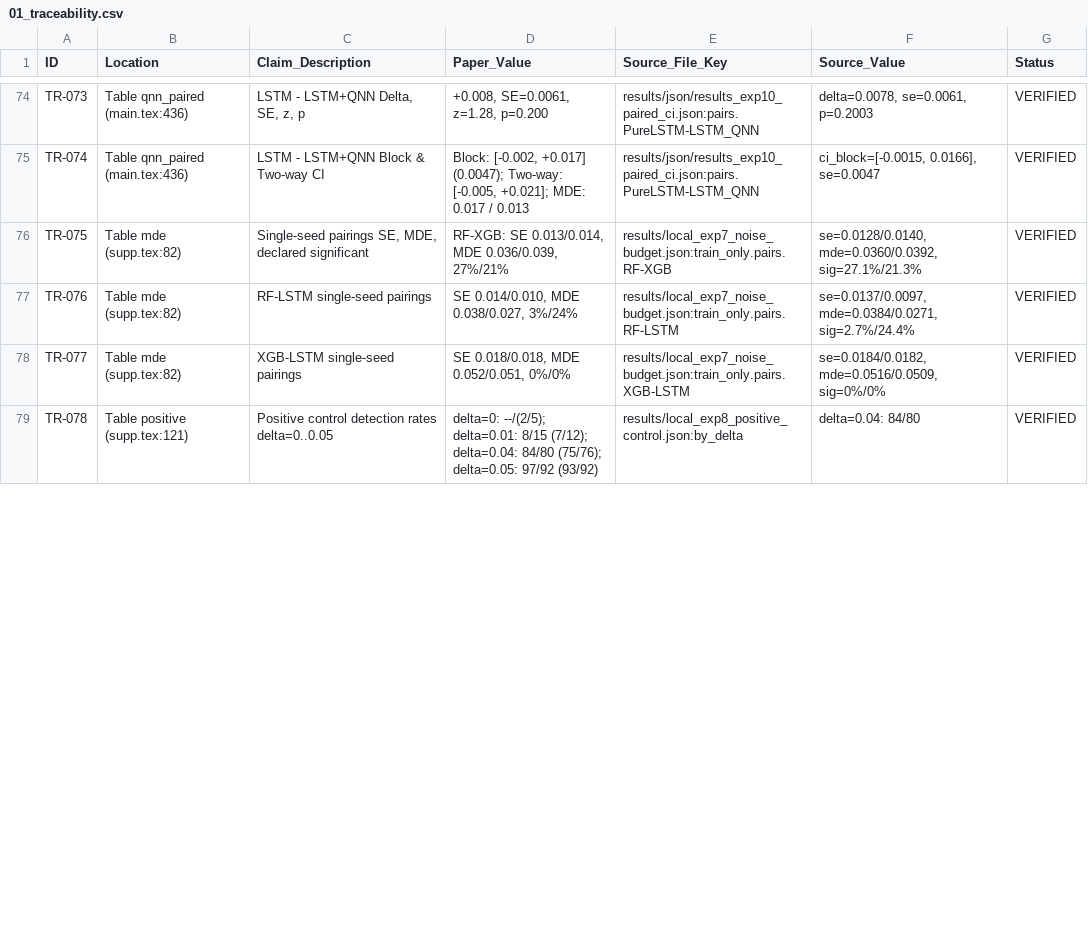
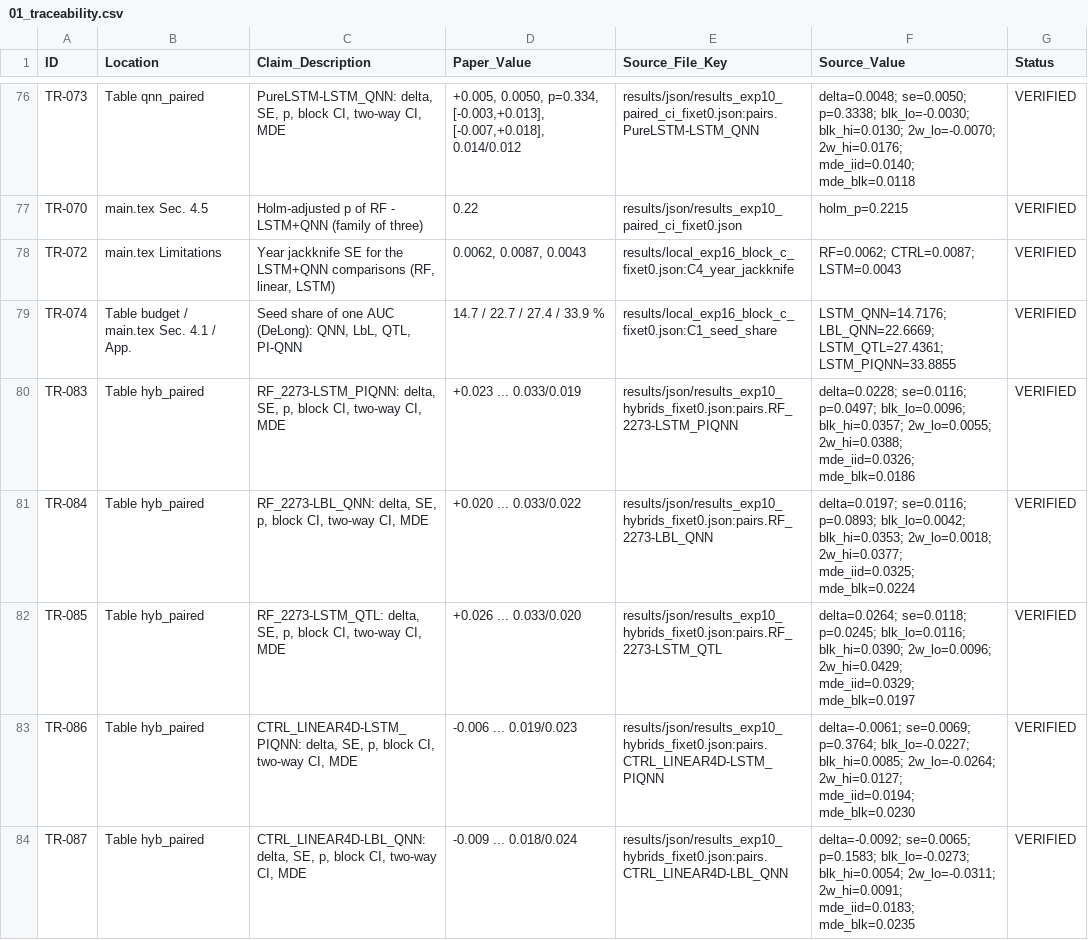
Before and after one commit to enriquerb32/limits-of-resolution-qml, a CSV file: audit/01_traceability.csv, drawn as a sheet; only a part is shown, gaps mark what is left out; the shorter side is filled out with more unchanged rows; addresses are those after the commit; the diff covers the shown part only; the diff names each change by its address in the sheet, - before the commit and + after, or states it on an @@ line.

```diff
--- a/audit/01_traceability.csv
+++ b/audit/01_traceability.csv
-B76 (Location): Table qnn_paired (main.tex:436)
+B76 (Location): Table qnn_paired
-C76 (Claim_Description): LSTM - LSTM+QNN Delta, SE, z, p
+C76 (Claim_Description): PureLSTM-LSTM_QNN: delta, SE, p, block CI, two-way CI, MDE
-D76 (Paper_Value): +0.008, SE=0.0061, z=1.28, p=0.200
+D76 (Paper_Value): +0.005, 0.0050, p=0.334, [-0.003,+0.013], [-0.007,+0.018], 0.014/0.012
-E76 (Source_File_Key): results/json/results_exp10_paired_ci.json:pairs.PureLSTM-LSTM_QNN
+E76 (Source_File_Key): results/json/results_exp10_paired_ci_fixet0.json:pairs.PureLSTM-LSTM_QNN
-F76 (Source_Value): delta=0.0078, se=0.0061, p=0.2003
+F76 (Source_Value): delta=0.0048; se=0.0050; p=0.3338; blk_lo=-0.0030; blk_hi=0.0130; 2w_lo=-0.0070; 2w_hi=0.0176; mde_iid=0.0140; mde_blk=0.0118
+row 77: TR-070 | main.tex Sec. 4.5 | Holm-adjusted p of RF - LSTM+QNN (family of three) | 0.22 | results/json/results_exp10_paired_ci_fixet0.json | holm_p=0.2215 | VERIFIED
+row 78: TR-072 | main.tex Limitations | Year jackknife SE for the LSTM+QNN comparisons (RF, linear, LSTM) | 0.0062, 0.0087, 0.0043 | results/local_exp16_block_c_fixet0.json:C4_year_jackknife | RF=0.0062; CTRL=0.0087; LSTM=0.0043 | VERIFIED
-B79 (Location): Table qnn_paired (main.tex:436)
+B79 (Location): Table budget / main.tex Sec. 4.1 / App.
-C79 (Claim_Description): LSTM - LSTM+QNN Block & Two-way CI
+C79 (Claim_Description): Seed share of one AUC (DeLong): QNN, LbL, QTL, PI-QNN
-D79 (Paper_Value): Block: [-0.002, +0.017] (0.0047); Two-way: [-0.005, +0.021]; MDE: 0.017 / 0.013
+D79 (Paper_Value): 14.7 / 22.7 / 27.4 / 33.9 %
-E79 (Source_File_Key): results/json/results_exp10_paired_ci.json:pairs.PureLSTM-LSTM_QNN
+E79 (Source_File_Key): results/local_exp16_block_c_fixet0.json:C1_seed_share
-F79 (Source_Value): ci_block=[-0.0015, 0.0166], se=0.0047
+F79 (Source_Value): LSTM_QNN=14.7176; LBL_QNN=22.6669; LSTM_QTL=27.4361; LSTM_PIQNN=33.8855
+row 80: TR-083 | Table hyb_paired | RF_2273-LSTM_PIQNN: delta, SE, p, block CI, two-way CI, MDE | +0.023 ... 0.033/0.019 | results/json/results_exp10_hybrids_fixet0.json:pairs.RF_2273-LSTM_PIQNN | delta=0.0228; se=0.0116; p=0.0497; blk_lo=0.0096; blk_hi=0.0357; 2w_lo=0.0055; 2w_hi=0.0388; mde_iid=0.0326; mde_blk=0.0186 | VERIFIED
+row 81: TR-084 | Table hyb_paired | RF_2273-LBL_QNN: delta, SE, p, block CI, two-way CI, MDE | +0.020 ... 0.033/0.022 | results/json/results_exp10_hybrids_fixet0.json:pairs.RF_2273-LBL_QNN | delta=0.0197; se=0.0116; p=0.0893; blk_lo=0.0042; blk_hi=0.0353; 2w_lo=0.0018; 2w_hi=0.0377; mde_iid=0.0325; mde_blk=0.0224 | VERIFIED
+row 82: TR-085 | Table hyb_paired | RF_2273-LSTM_QTL: delta, SE, p, block CI, two-way CI, MDE | +0.026 ... 0.033/0.020 | results/json/results_exp10_hybrids_fixet0.json:pairs.RF_2273-LSTM_QTL | delta=0.0264; se=0.0118; p=0.0245; blk_lo=0.0116; blk_hi=0.0390; 2w_lo=0.0096; 2w_hi=0.0429; mde_iid=0.0329; mde_blk=0.0197 | VERIFIED
+row 83: TR-086 | Table hyb_paired | CTRL_LINEAR4D-LSTM_PIQNN: delta, SE, p, block CI, two-way CI, MDE | -0.006 ... 0.019/0.023 | results/json/results_exp10_hybrids_fixet0.json:pairs.CTRL_LINEAR4D-LSTM_PIQNN | delta=-0.0061; se=0.0069; p=0.3764; blk_lo=-0.0227; blk_hi=0.0085; 2w_lo=-0.0264; 2w_hi=0.0127; mde_iid=0.0194; mde_blk=0.0230 | VERIFIED
+row 84: TR-087 | Table hyb_paired | CTRL_LINEAR4D-LBL_QNN: delta, SE, p, block CI, two-way CI, MDE | -0.009 ... 0.018/0.024 | results/json/results_exp10_hybrids_fixet0.json:pairs.CTRL_LINEAR4D-LBL_QNN | delta=-0.0092; se=0.0065; p=0.1583; blk_lo=-0.0273; blk_hi=0.0054; 2w_lo=-0.0311; 2w_hi=0.0091; mde_iid=0.0183; mde_blk=0.0235 | VERIFIED
```
Also changed, not shown: 8 added rows, 2 removed rows and 54 edited cells elsewhere in this file, 7 other files.
